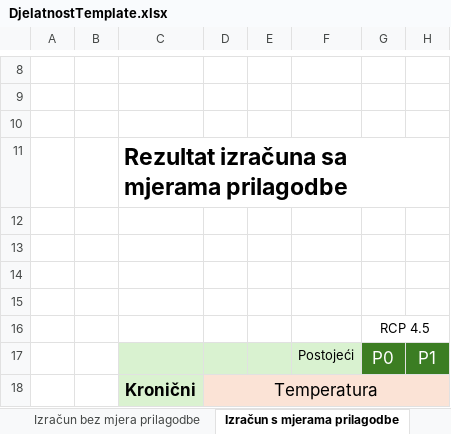
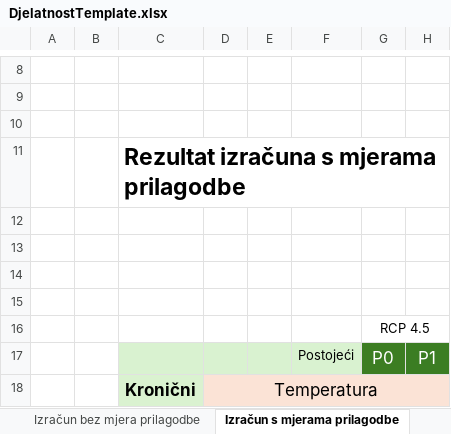
Before and after one commit to Klepo313/Kalkulator_procjene_rizika, an Excel workbook: public/blobs/DjelatnostTemplate.xlsx, sheet Izračun s mjerama prilagodbe, drawn as a sheet; only a part is shown, gaps mark what is left out; values as stored, in another font and other column widths than the file's, no borders; conditional formats not drawn; the diff names each change by its address in the sheet, - before the commit and + after, or states it on an @@ line.

```diff
--- a/public/blobs/DjelatnostTemplate.xlsx (sheet Izračun s mjerama prilagodbe)
+++ b/public/blobs/DjelatnostTemplate.xlsx (sheet Izračun s mjerama prilagodbe)
-C11: Rezultat izračuna sa mjerama prilagodbe
+C11: Rezultat izračuna s mjerama prilagodbe
```
Also changed, not shown: sheet Opći podaci, 1 other file.
